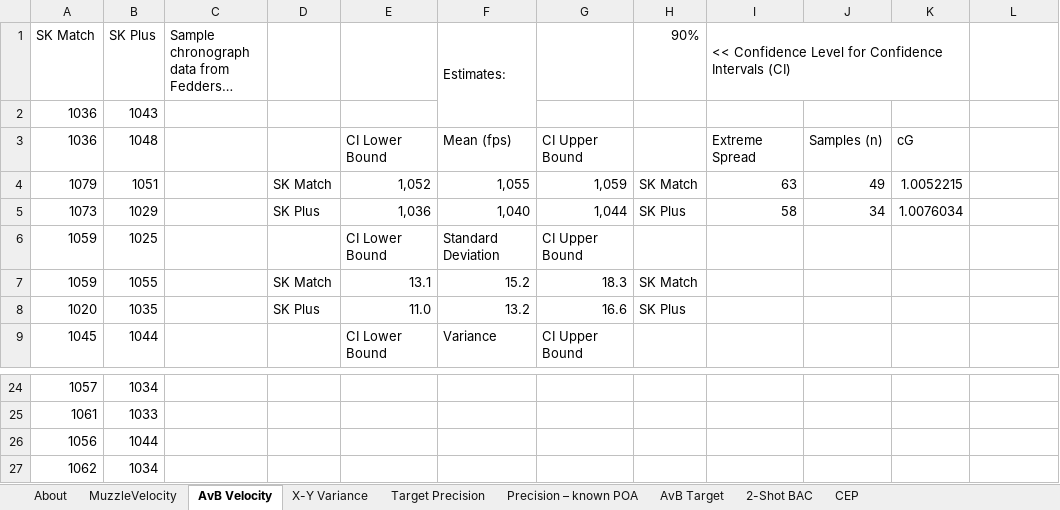
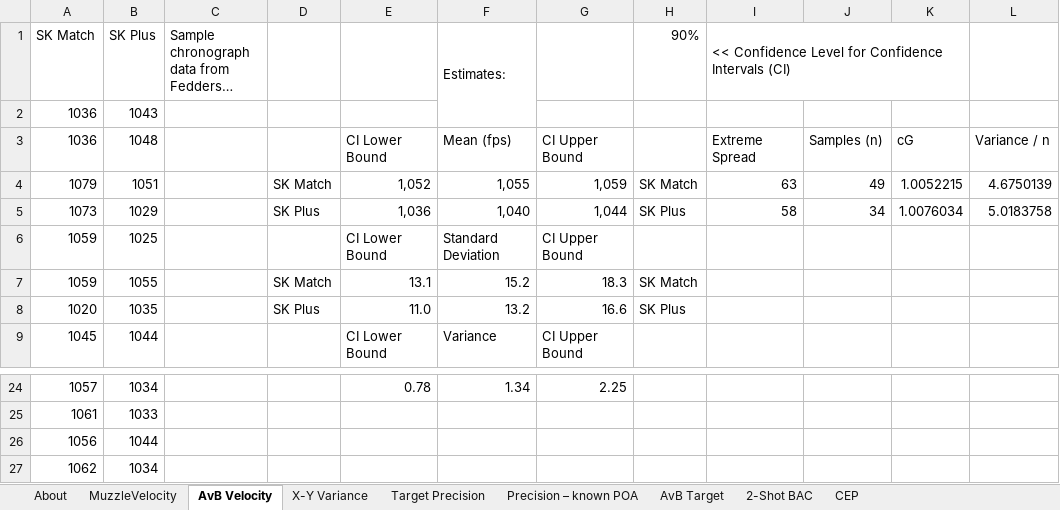
Before and after one commit to dbookstaber/ballistipedia, an Excel workbook: Ballistipedia.xlsx, sheet AvB Velocity, drawn as a sheet; only a part is shown, gaps mark what is left out; long unchanged cells end in …; values as stored, in another font and other column widths than the file's, no cell formats; the diff covers the shown part only; the diff names each change by its address in the sheet, - before the commit and + after, or states it on an @@ line.

```diff
--- a/Ballistipedia.xlsx (sheet AvB Velocity)
+++ b/Ballistipedia.xlsx (sheet AvB Velocity)
-L3: (empty)
+L3: Variance / n
-L4: (empty)
+L4: 4.6750139
-L5: (empty)
+L5: 5.0183758
-E24: (empty)
+E24: 0.78
-F24 (Estimates:): (empty)
+F24 (Estimates:): 1.34
-G24: (empty)
+G24: 2.25
```
Also changed, not shown: 2 added rows, 2 removed rows and 26 edited cells elsewhere in this sheet, cell formats.
